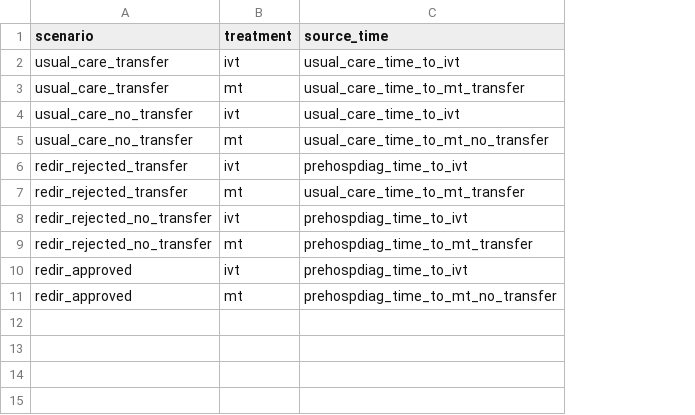
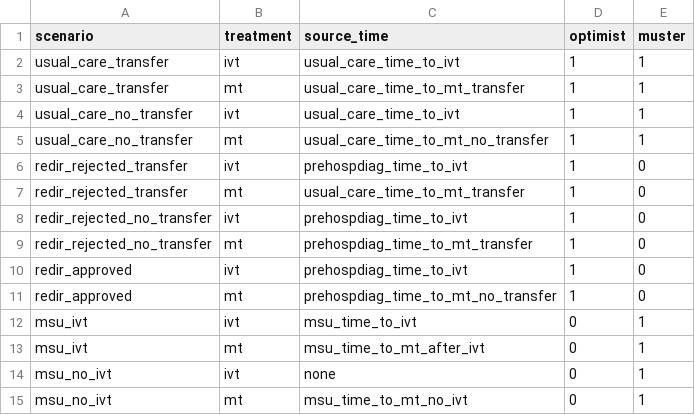
Before and after one commit to stroke-modelling/muster_workshop_web_app_1, a CSV file: data/timeline_treatment_time_lookup.csv, drawn as a sheet; the diff names each change by its address in the sheet, - before the commit and + after, or states it on an @@ line.

```diff
--- a/data/timeline_treatment_time_lookup.csv
+++ b/data/timeline_treatment_time_lookup.csv
+column D (optimist), rows 2-11: all 1
+column E (muster), rows 2-11: 1 | 1 | 1 | 1 | 0 | 0 | 0 | 0 | 0 | 0
+row 12: msu_ivt | ivt | msu_time_to_ivt | 0 | 1
+row 13: msu_ivt | mt | msu_time_to_mt_after_ivt | 0 | 1
+row 14: msu_no_ivt | ivt | none | 0 | 1
+row 15: msu_no_ivt | mt | msu_time_to_mt_no_ivt | 0 | 1
```
Also changed, not shown: data/timeline_chunks.csv, data/timeline_display.csv, 5 other files.
